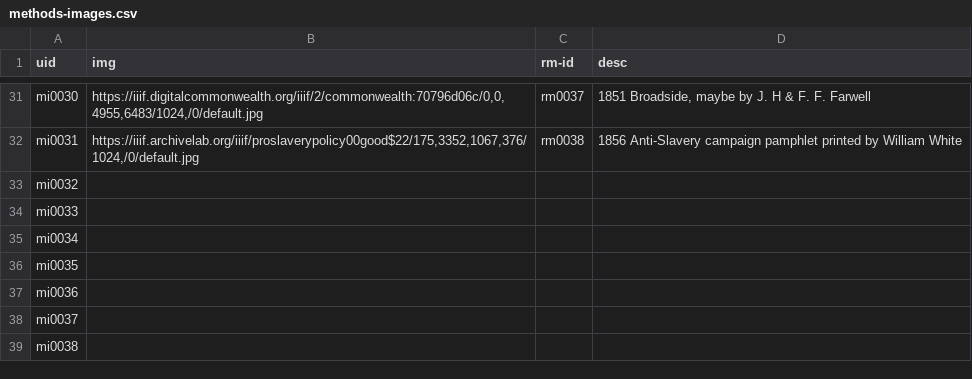
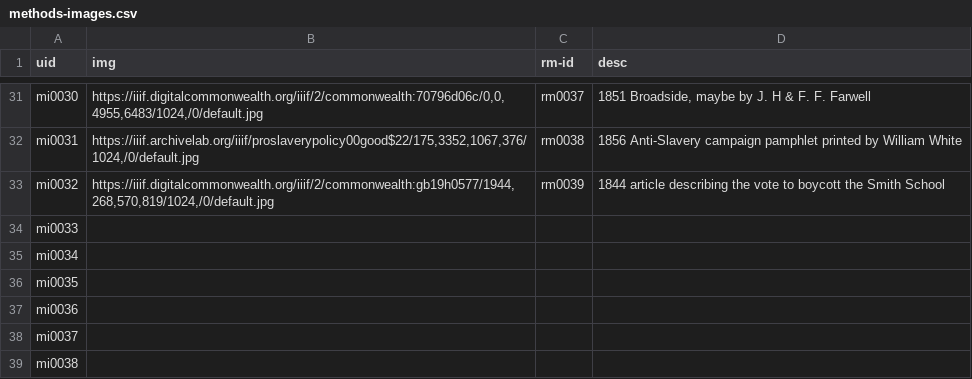
Before and after one commit to HarvardMapCollection/historic-black-boston-data, a CSV file: hmc-created/app/methods-images.csv, drawn as a sheet; only a part is shown, gaps mark what is left out.

```diff
--- a/hmc-created/app/methods-images.csv
+++ b/hmc-created/app/methods-images.csv
@@ -32,3 +32,3 @@ mi0030,"https://iiif.digitalcommonwealth.org/iiif/2/commonwealth:70796d06c/0,0,4
 mi0031,"https://iiif.archivelab.org/iiif/proslaverypolicy00good$22/175,3352,1067,376/1024,/0/default.jpg",rm0038,1856 Anti-Slavery campaign pamphlet printed by William White
-mi0032,,,
+mi0032,"https://iiif.digitalcommonwealth.org/iiif/2/commonwealth:gb19h0577/1944,268,570,819/1024,/0/default.jpg",rm0039,1844 article describing the vote to boycott the Smith School
 mi0033,,,
```
Also changed, not shown: hmc-created/app/menu-items.csv, hmc-created/app/pois.csv, 1 other file.
